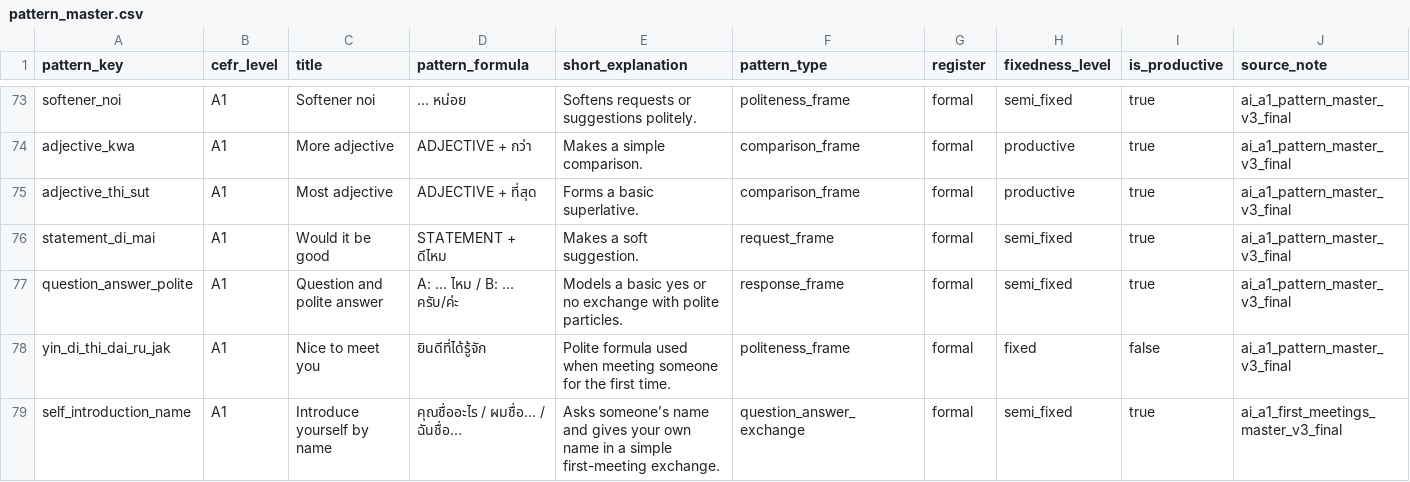
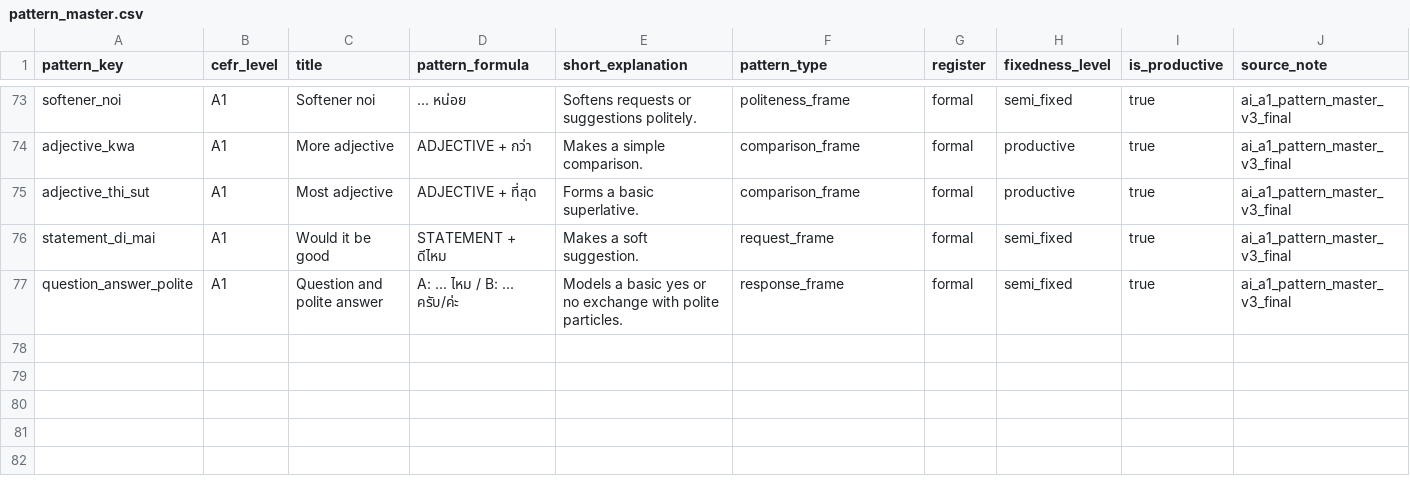
Before and after one commit to ozewieze/thai-app, a CSV file: supabase/seed-data/pattern_master.csv, drawn as a sheet; only a part is shown, gaps mark what is left out.

Commit message:
Add phrase table and move two records from pattern to prhase table

```diff
--- a/supabase/seed-data/pattern_master.csv
+++ b/supabase/seed-data/pattern_master.csv
@@ -77,3 +77 @@ statement_di_mai,A1,Would it be good,STATEMENT + ดีไหม,Makes a soft su
 question_answer_polite,A1,Question and polite answer,A: ... ไหม / B: ... ครับ/ค่ะ,Models a basic yes or no exchange with polite particles.,response_frame,formal,semi_fixed,true,ai_a1_pattern_master_v3_final
-yin_di_thi_dai_ru_jak,A1,Nice to meet you,ยินดีที่ได้รู้จัก,Polite formula used when meeting someone for the first time.,politeness_frame,formal,fixed,false,ai_a1_pattern_master_v3_final
-self_introduction_name,A1,Introduce yourself by name,"คุณชื่ออะไร / ผมชื่อ... / ฉันชื่อ...","Asks someone’s name and gives your own name in a simple first-meeting exchange.",question_answer_exchange,formal,semi_fixed,true,ai_a1_first_meetings_master_v3_final
```
Also changed, not shown: 8 other files.
